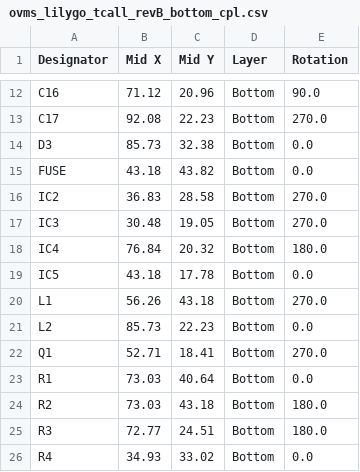
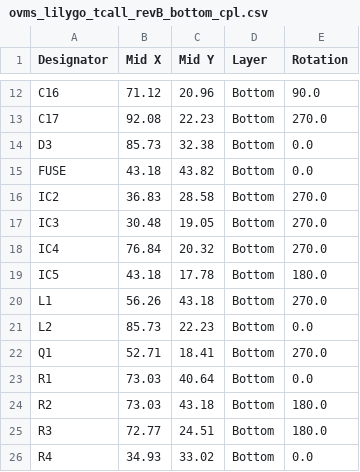
Before and after one commit to zbchristian/OVMS-Lilygo-based-Module, a CSV file: eagle/JLCPCB/ovms_lilygo_tcall_revB_bottom_cpl.csv, drawn as a sheet; only a part is shown, gaps mark what is left out.

```diff
--- a/eagle/JLCPCB/ovms_lilygo_tcall_revB_bottom_cpl.csv
+++ b/eagle/JLCPCB/ovms_lilygo_tcall_revB_bottom_cpl.csv
@@ -17,4 +17,4 @@ IC2,36.83,28.58,Bottom,270.0
 IC3,30.48,19.05,Bottom,270.0
-IC4,76.84,20.32,Bottom,180.0
-IC5,43.18,17.78,Bottom,0.0
+IC4,76.84,20.32,Bottom,270.0
+IC5,43.18,17.78,Bottom,180.0
 L1,56.26,43.18,Bottom,270.0
```
Also changed, not shown: eagle/JLCPCB/ovms_lilygo_tcall_revB_bottom_bom.csv, 5 other files.
